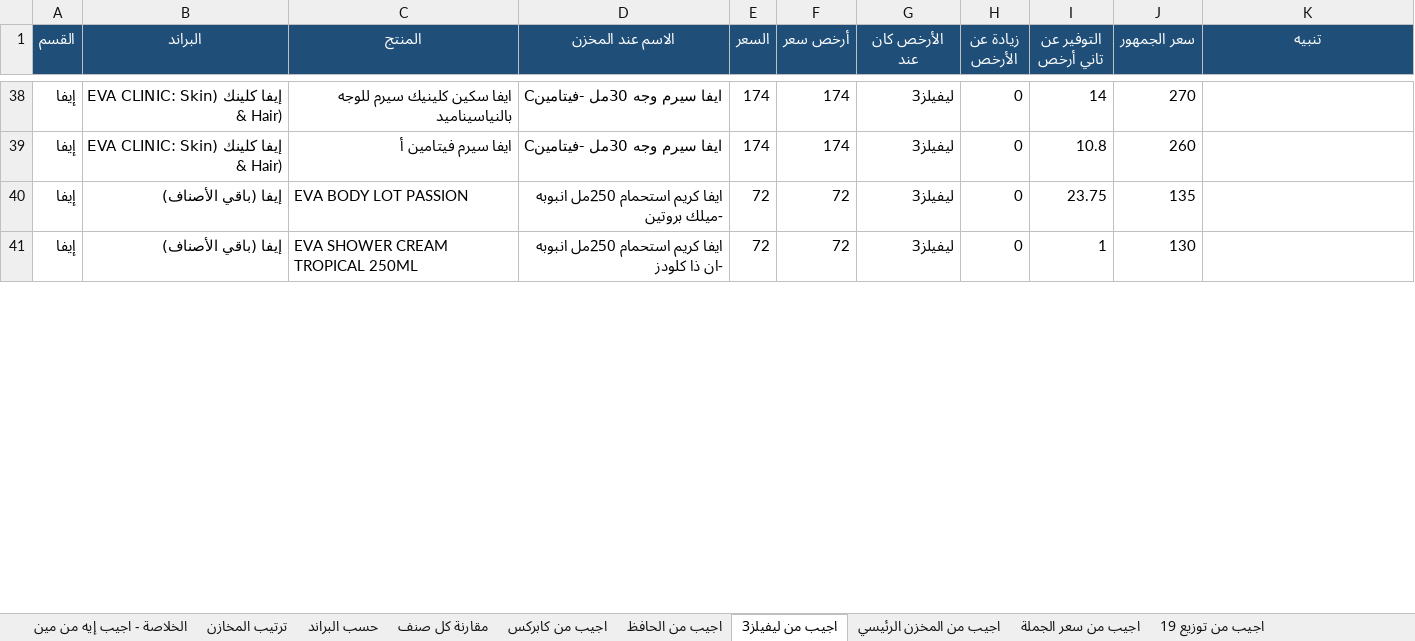
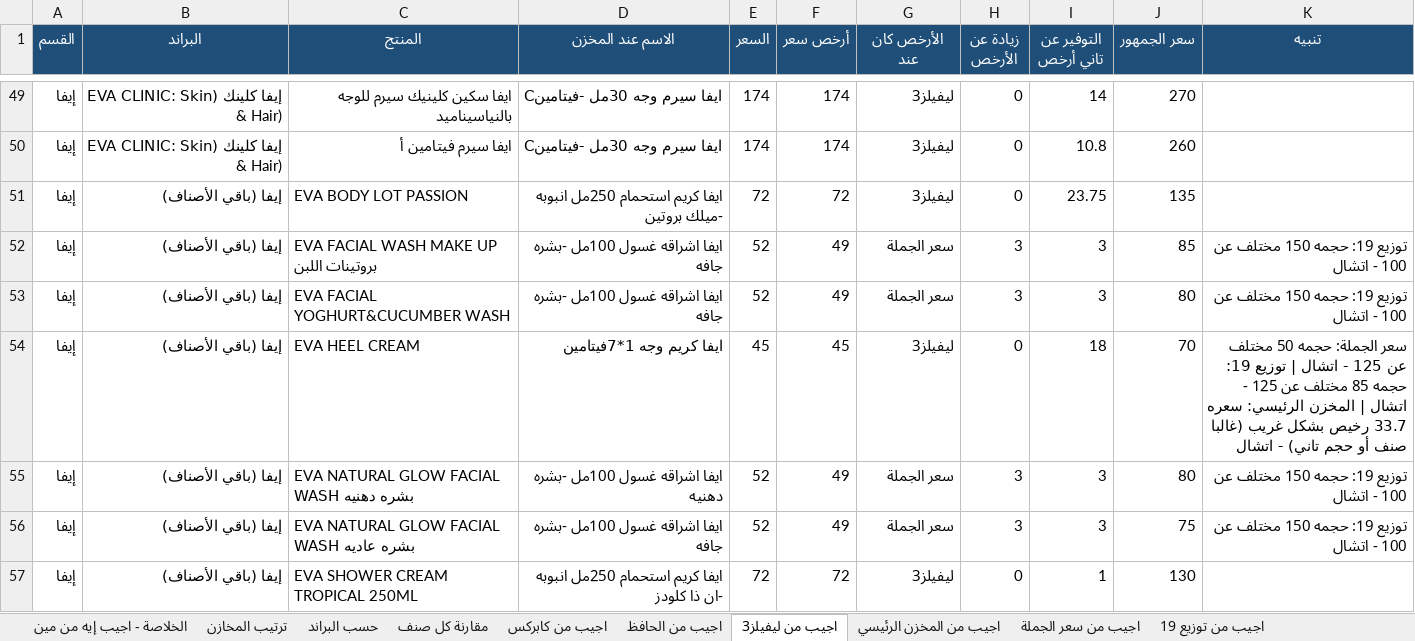
Before and after one commit to taroook777/tarek-elaskary, an Excel workbook: cosmo-pricing/مقارنة_القايمة_عند_كل_المخازن.xlsx, sheet اجيب من ليفيلز3, drawn as a sheet; only a part is shown, gaps mark what is left out; values as stored, in another font and other column widths than the file's, no borders; the diff covers the shown part only; the diff names each change by its address in the sheet, - before the commit and + after, or states it on an @@ line.

```diff
--- a/cosmo-pricing/مقارنة_القايمة_عند_كل_المخازن.xlsx (sheet اجيب من ليفيلز3)
+++ b/cosmo-pricing/مقارنة_القايمة_عند_كل_المخازن.xlsx (sheet اجيب من ليفيلز3)
+row 52: إيفا | إيفا (باقي الأصناف) | EVA FACIAL WASH MAKE UP بروتينات اللبن | ايفا اشراقه غسول 100مل -بشره جافه | 52 | 49 | سعر الجملة | 3 | 3 | 85 | توزيع 19: حجمه 150 مختلف عن 100 - اتشال
+row 53: إيفا | إيفا (باقي الأصناف) | EVA FACIAL YOGHURT&CUCUMBER WASH | ايفا اشراقه غسول 100مل -بشره جافه | 52 | 49 | سعر الجملة | 3 | 3 | 80 | توزيع 19: حجمه 150 مختلف عن 100 - اتشال
+row 54: إيفا | إيفا (باقي الأصناف) | EVA HEEL CREAM | ايفا كريم وجه 1*7فيتامين | 45 | 45 | ليفيلز3 | 0 | 18 | 70 | سعر الجملة: حجمه 50 مختلف عن 125 - اتشال | توزيع 19: حجمه 85 مختلف عن 125 - اتشال | المخزن الرئيسي: سعره 33.7 رخيص بشكل غريب (غالبا صنف أو حجم تاني) - اتشال
+row 55: إيفا | إيفا (باقي الأصناف) | EVA NATURAL GLOW FACIAL WASH بشره دهنيه | ايفا اشراقه غسول 100مل -بشره دهنيه | 52 | 49 | سعر الجملة | 3 | 3 | 80 | توزيع 19: حجمه 150 مختلف عن 100 - اتشال
+row 56: إيفا | إيفا (باقي الأصناف) | EVA NATURAL GLOW FACIAL WASH بشره عاديه | ايفا اشراقه غسول 100مل -بشره جافه | 52 | 49 | سعر الجملة | 3 | 3 | 75 | توزيع 19: حجمه 150 مختلف عن 100 - اتشال
```
Also changed, not shown: 16 added rows, 17 removed rows and 15 edited cells elsewhere in this sheet, sheet مقارنة كل صنف, sheet اجيب من توزيع 19, sheet اجيب من سعر الجملة, sheet اجيب من الحافظ, sheet اجيب من المخزن الرئيسي, sheet ترتيب المخازن, 4 more sheets.
